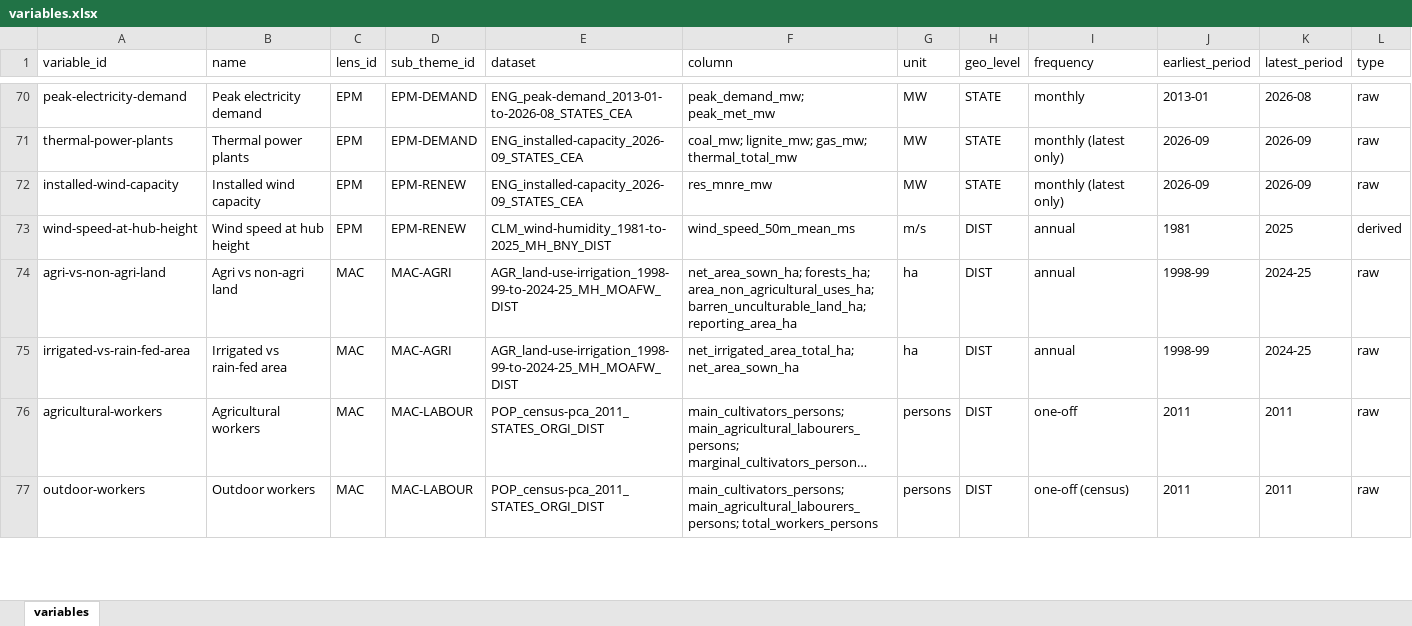
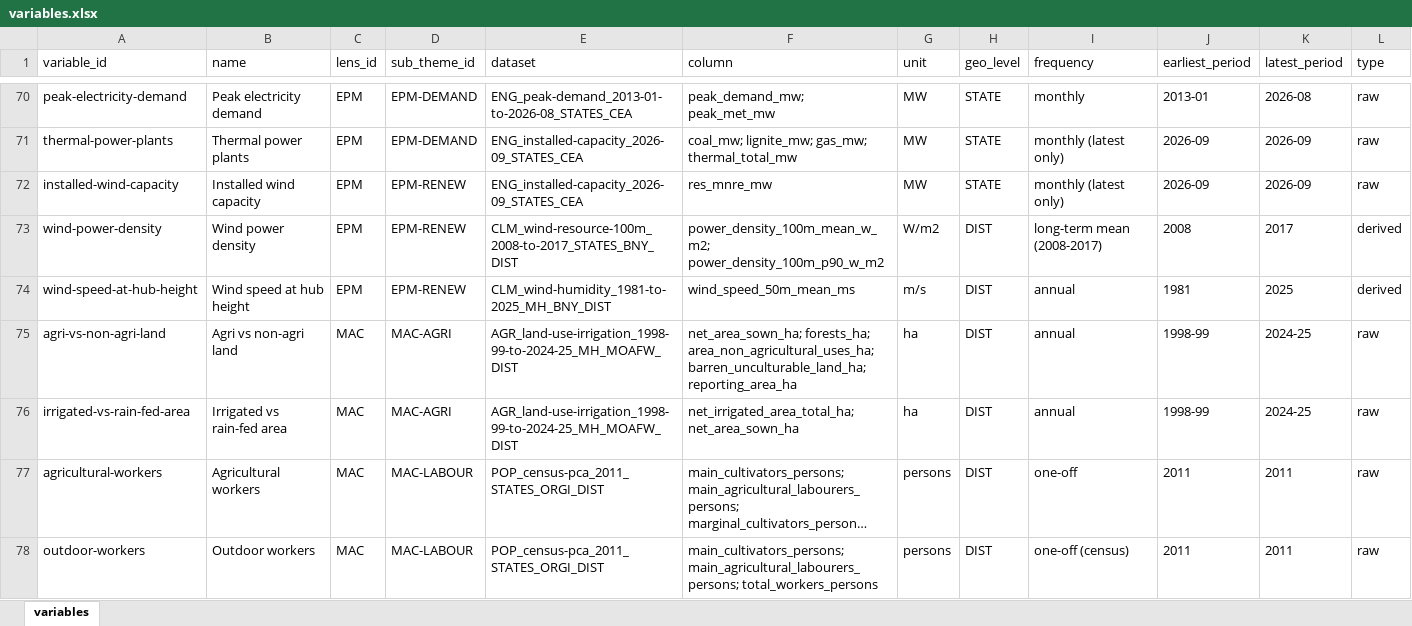
Before and after one commit to sarveshkant2003-afk/bharatnomy-data, an Excel workbook: _reference/variables.xlsx, sheet variables, drawn as a sheet; only a part is shown, gaps mark what is left out; long unchanged cells end in …; values as stored, in another font and other column widths than the file's, no borders; the diff names each change by its address in the sheet, - before the commit and + after, or states it on an @@ line.

```diff
--- a/_reference/variables.xlsx (sheet variables)
+++ b/_reference/variables.xlsx (sheet variables)
+row 73: wind-power-density | Wind power density | EPM | EPM-RENEW | CLM_wind-resource-100m_2008-to-2017_STATES_BNY_DIST | power_density_100m_mean_w_m2; power_density_100m_p90_w_m2 | W/m2 | DIST | long-term mean (2008-2017) | 2008 | 2017 | derived
```
Also changed, not shown: 12 other files.
